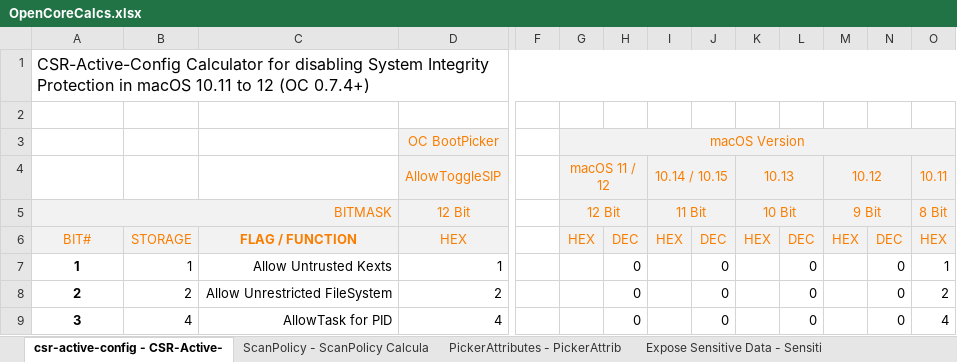
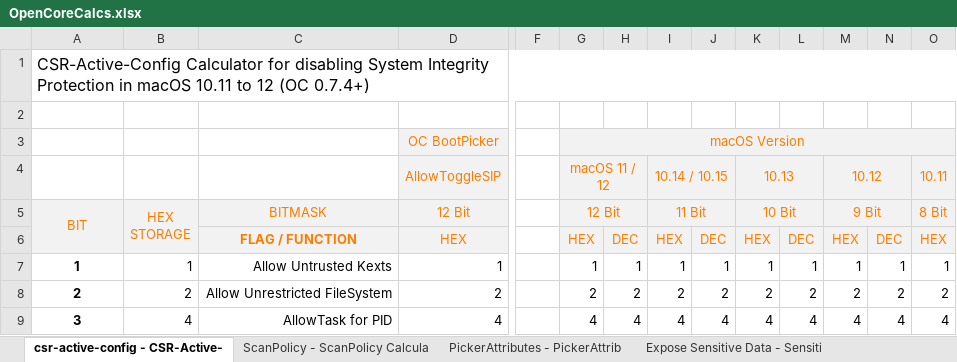
Before and after one commit to 5T33Z0/OC-Little-Translated, an Excel workbook: 10. Calculators/OpenCoreCalcs.xlsx, sheet csr-active-config - CSR-Active-, drawn as a sheet; only a part is shown, gaps mark what is left out; values as stored, in another font and other column widths than the file's, no borders; charts and pictures not drawn; removed rows and columns are numbered as before the commit, all else as after; ↵ is a line break in a cell; the diff covers the shown part only; the diff names each change by its address in the sheet, - before the commit and + after, or states it on an @@ line.

```diff
--- a/10. Calculators/OpenCoreCalcs.xlsx (sheet csr-active-config - CSR-Active-)
+++ b/10. Calculators/OpenCoreCalcs.xlsx (sheet csr-active-config - CSR-Active-)
-A5: BITMASK
+A5: BIT
-A5 alignment: right
+A5 alignment: center
-A5:C5 merged
+A5:A6 merged
-B5: (empty)
+B5: HEX ↵ STORAGE
-B5:C5 fill: none
+B5:C5 fill: #F2F2F2
+B5:B6 merged
-C5: (empty)
+C5: BITMASK
-A6 (BIT): BIT#
+A6 (BIT): (empty)
-A6:B6 fill: #F2F2F2
+A6:B6 fill: none
-B6 (HEX STORAGE): STORAGE
+B6 (HEX STORAGE): (empty)
-G7 (12 Bit): (empty)
+G7 (12 Bit): 1
-H7: 0
+H7: 1
-I7 (11 Bit): (empty)
+I7 (11 Bit): 1
-J7: 0
+J7: 1
-K7 (10 Bit): (empty)
+K7 (10 Bit): 1
-L7: 0
+L7: 1
-M7 (9 Bit): (empty)
+M7 (9 Bit): 1
-N7: 0
+N7: 1
-G8 (12 Bit): (empty)
+G8 (12 Bit): 2
-H8: 0
+H8: 2
-I8 (11 Bit): (empty)
+I8 (11 Bit): 2
-J8: 0
+J8: 2
-K8 (10 Bit): (empty)
+K8 (10 Bit): 2
-L8: 0
+L8: 2
-M8 (9 Bit): (empty)
+M8 (9 Bit): 2
-N8: 0
+N8: 2
-G9 (12 Bit): (empty)
+G9 (12 Bit): 4
-H9: 0
+H9: 4
-I9 (11 Bit): (empty)
+I9 (11 Bit): 4
-J9: 0
+J9: 4
-K9 (10 Bit): (empty)
+K9 (10 Bit): 4
-L9: 0
+L9: 4
-M9 (9 Bit): (empty)
+M9 (9 Bit): 4
-N9: 0
+N9: 4
```
Also changed, not shown: 1 added row, 1 removed row, 54 edited cells, cell formats and merged cells elsewhere in this sheet, charts or pictures, 1 other file.
